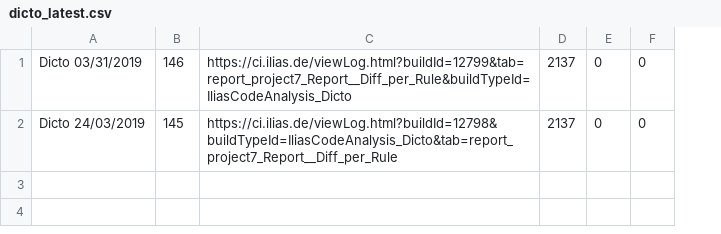
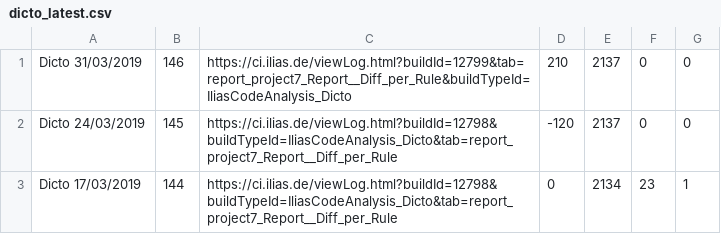
Before and after one commit to vollnixx/TravisDashboardDemo, a CSV file: data/dicto_latest.csv, drawn as a sheet; the diff names each change by its address in the sheet, - before the commit and + after, or states it on an @@ line.

Commit message:
added dicto widget

```diff
--- a/data/dicto_latest.csv
+++ b/data/dicto_latest.csv
+column D, rows 1-2: 210 | -120
-A1: Dicto 03/31/2019
+A1: Dicto 31/03/2019
+row 3: Dicto 17/03/2019 | 144 | https://ci.ilias.de/viewLog.html?buildId=12798&buildTypeId=IliasCodeAnalysis_Dicto&tab=report_project7_Report__Diff_per_Rule | 0 | 2134 | 23 | 1
```
